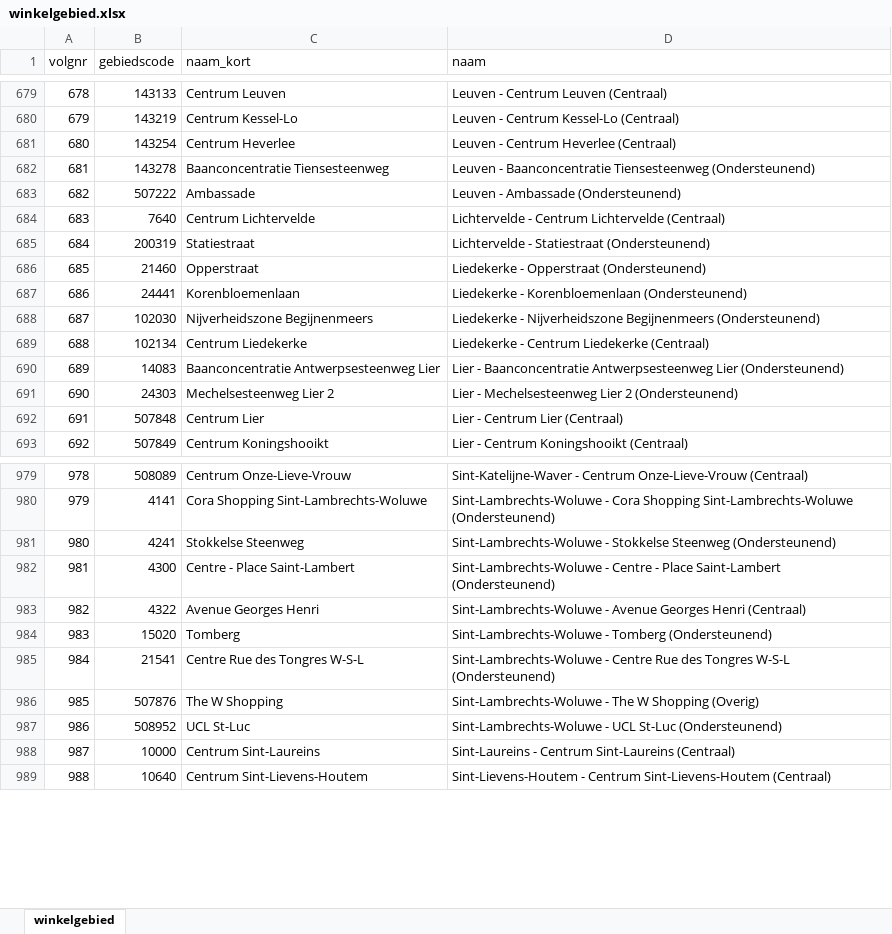
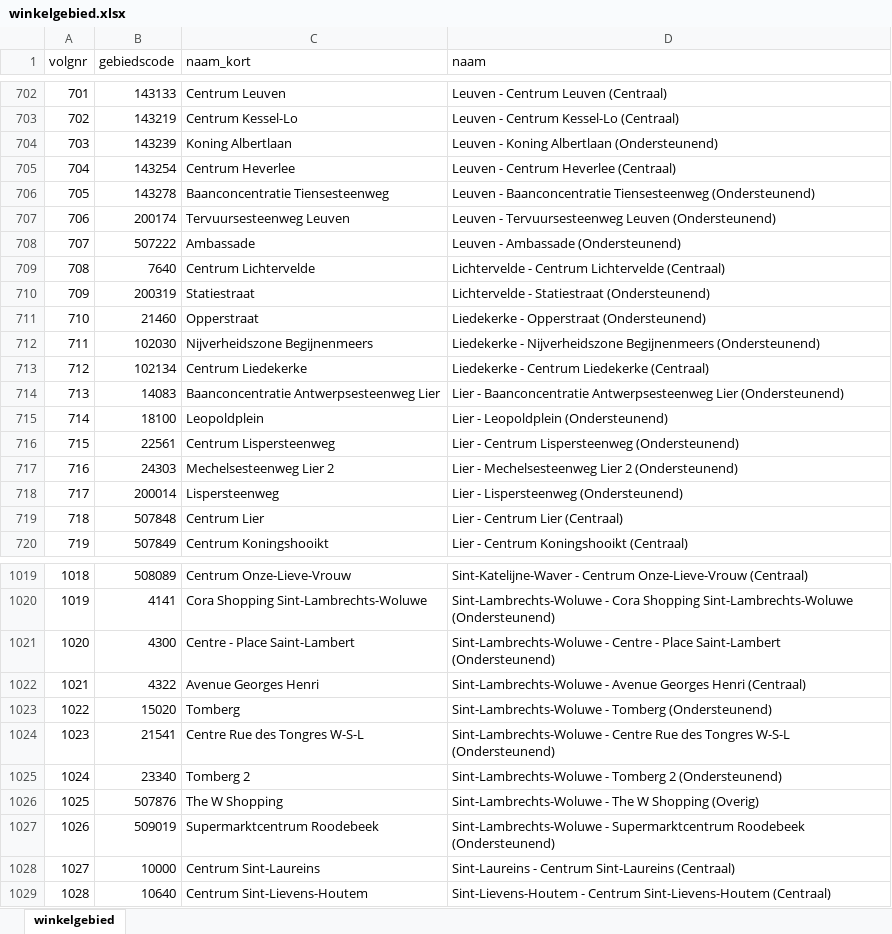
Before and after one commit to provinciesincijfers/gebiedsniveaus, an Excel workbook: data_voor_swing/gebiedsdefinities/winkelgebied.xlsx, sheet winkelgebied, drawn as a sheet; only a part is shown, gaps mark what is left out; values as stored, in another font and other column widths than the file's, no borders; removed rows and columns are numbered as before the commit, all else as after; the diff covers the shown part only; the diff names each change by its address in the sheet, - before the commit and + after, or states it on an @@ line.

```diff
--- a/data_voor_swing/gebiedsdefinities/winkelgebied.xlsx (sheet winkelgebied)
+++ b/data_voor_swing/gebiedsdefinities/winkelgebied.xlsx (sheet winkelgebied)
@@ column A (volgnr) renumbered from row 22 down @@
+row 704: 703 | 143239 | Koning Albertlaan | Leuven - Koning Albertlaan (Ondersteunend)
+row 707: 706 | 200174 | Tervuursesteenweg Leuven | Leuven - Tervuursesteenweg Leuven (Ondersteunend)
-row 687: 686 | 24441 | Korenbloemenlaan | Liedekerke - Korenbloemenlaan (Ondersteunend)
+row 715: 714 | 18100 | Leopoldplein | Lier - Leopoldplein (Ondersteunend)
+row 716: 715 | 22561 | Centrum Lispersteenweg | Lier - Centrum Lispersteenweg (Ondersteunend)
+row 718: 717 | 200014 | Lispersteenweg | Lier - Lispersteenweg (Ondersteunend)
-row 981: 980 | 4241 | Stokkelse Steenweg | Sint-Lambrechts-Woluwe - Stokkelse Steenweg (Ondersteunend)
+row 1025: 1024 | 23340 | Tomberg 2 | Sint-Lambrechts-Woluwe - Tomberg 2 (Ondersteunend)
-row 987: 986 | 508952 | UCL St-Luc | Sint-Lambrechts-Woluwe - UCL St-Luc (Ondersteunend)
+row 1027: 1026 | 509019 | Supermarktcentrum Roodebeek | Sint-Lambrechts-Woluwe - Supermarktcentrum Roodebeek (Ondersteunend)
```
Also changed, not shown: 76 added rows, 30 removed rows and 55 edited cells elsewhere in this sheet, data_voor_swing/aggregatietabellen/kernwinkelgebied_dummy_gemeente.xlsx, data_voor_swing/aggregatietabellen/winkelgebied_dummy_gemeente.xlsx, 17 other files.
